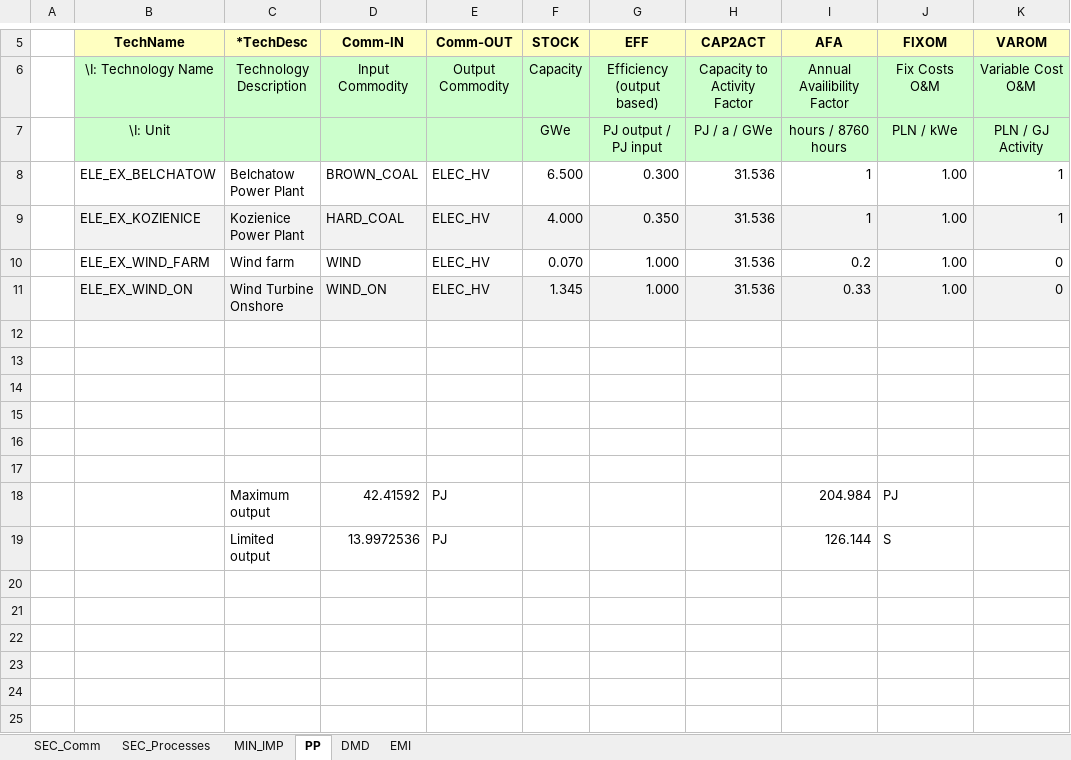
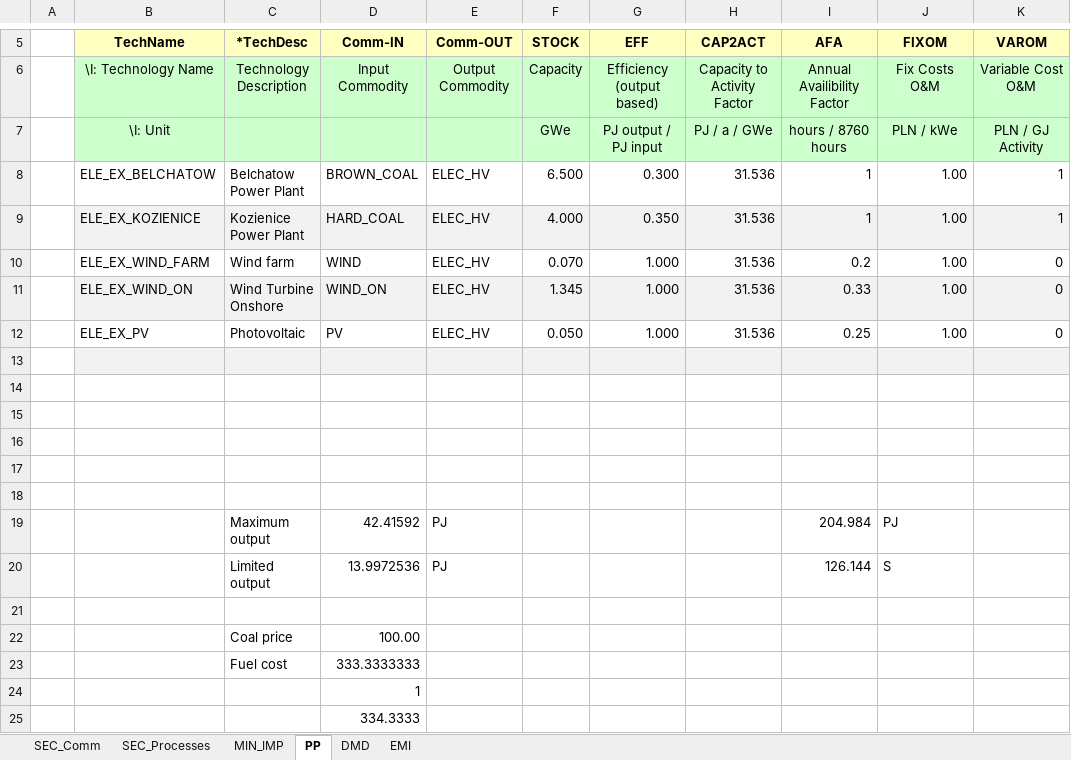
Before and after one commit to emiwyrwa/Emilia, an Excel workbook: VT_Model_ALL_V01.xlsx, sheet PP, drawn as a sheet; only a part is shown, gaps mark what is left out; values as stored, in another font and other column widths than the file's, no borders; addresses are those after the commit; the diff names each change by its address in the sheet, - before the commit and + after, or states it on an @@ line.

```diff
--- a/VT_Model_ALL_V01.xlsx (sheet PP)
+++ b/VT_Model_ALL_V01.xlsx (sheet PP)
+row 12:  | ELE_EX_PV | Photovoltaic | PV | ELEC_HV | 0.050 | 1.000 | 31.536 | 0.25 | 1.00 | 0
-B13:K13 fill: none
+B13:K13 fill: #F2F2F2
+row 21: (empty)
+row 22:  |  | Coal price | 100.00
+row 23:  |  | Fuel cost | 333.3333333
+row 24:  |  |  | 1
+row 25:  |  |  | 334.3333
```
Also changed, not shown: sheet SEC_Processes, sheet SEC_Comm, sheet MIN_IMP, formulas that keep their value.
